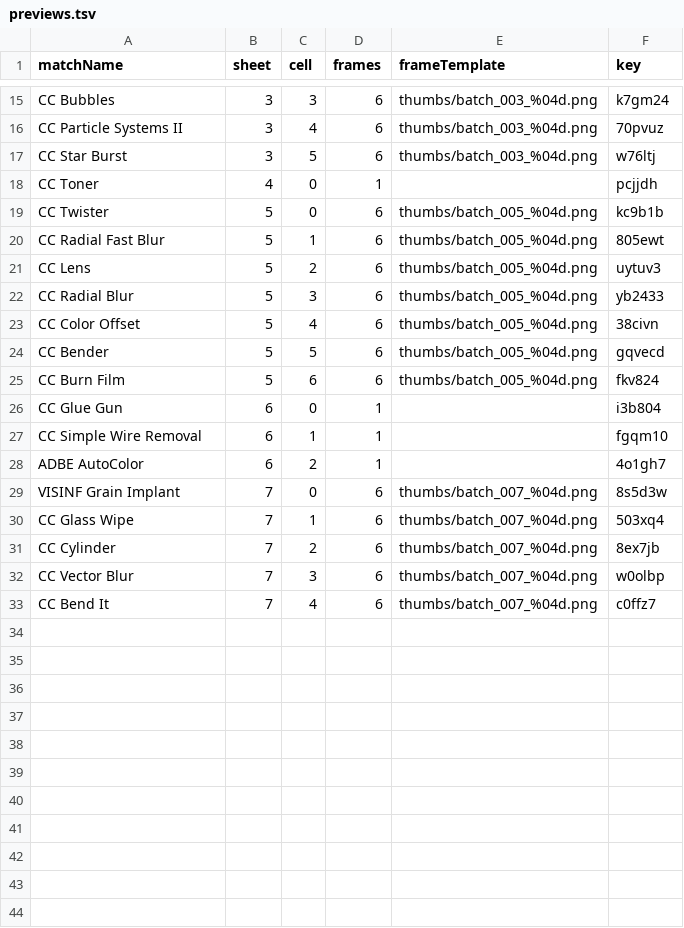
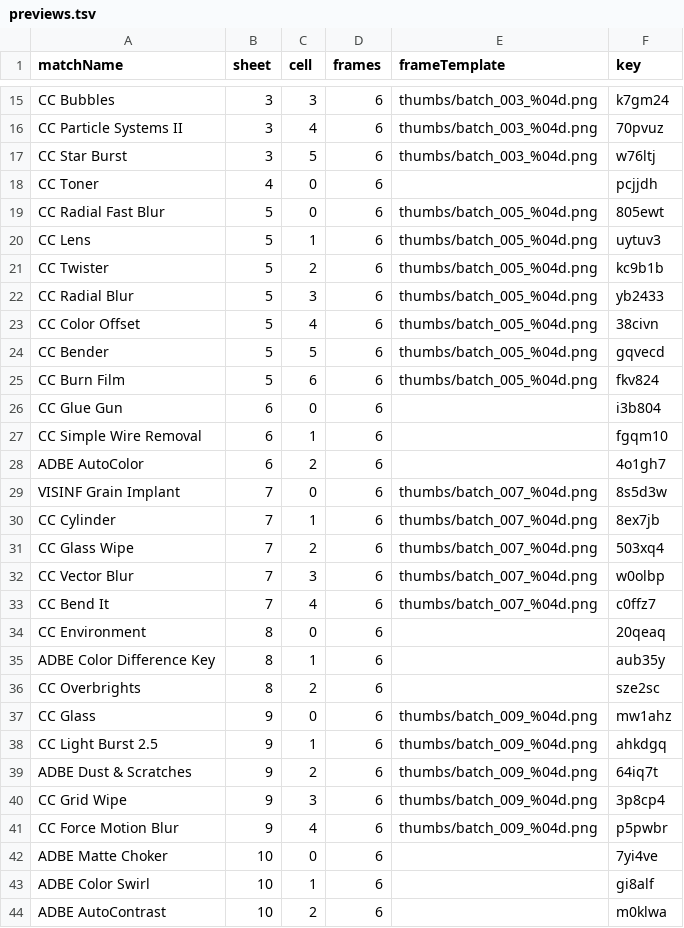
Before and after one commit to cjcwwww/DreamEngine, a TSV file: dist/L1/previews.tsv, drawn as a sheet; only a part is shown, gaps mark what is left out; the diff covers the shown part only.

```diff
--- a/dist/L1/previews.tsv
+++ b/dist/L1/previews.tsv
@@ -17,6 +17,6 @@ CC Particle Systems II	3	4	6	thumbs/batch_003_%04d.png	70pvuz
 CC Star Burst	3	5	6	thumbs/batch_003_%04d.png	w76ltj
-CC Toner	4	0	1		pcjjdh
-CC Twister	5	0	6	thumbs/batch_005_%04d.png	kc9b1b
-CC Radial Fast Blur	5	1	6	thumbs/batch_005_%04d.png	805ewt
-CC Lens	5	2	6	thumbs/batch_005_%04d.png	uytuv3
+CC Toner	4	0	6		pcjjdh
+CC Radial Fast Blur	5	0	6	thumbs/batch_005_%04d.png	805ewt
+CC Lens	5	1	6	thumbs/batch_005_%04d.png	uytuv3
+CC Twister	5	2	6	thumbs/batch_005_%04d.png	kc9b1b
 CC Radial Blur	5	3	6	thumbs/batch_005_%04d.png	yb2433
@@ -25,9 +25,20 @@ CC Bender	5	5	6	thumbs/batch_005_%04d.png	gqvecd
 CC Burn Film	5	6	6	thumbs/batch_005_%04d.png	fkv824
-CC Glue Gun	6	0	1		i3b804
-CC Simple Wire Removal	6	1	1		fgqm10
-ADBE AutoColor	6	2	1		4o1gh7
+CC Glue Gun	6	0	6		i3b804
+CC Simple Wire Removal	6	1	6		fgqm10
+ADBE AutoColor	6	2	6		4o1gh7
 VISINF Grain Implant	7	0	6	thumbs/batch_007_%04d.png	8s5d3w
-CC Glass Wipe	7	1	6	thumbs/batch_007_%04d.png	503xq4
-CC Cylinder	7	2	6	thumbs/batch_007_%04d.png	8ex7jb
+CC Cylinder	7	1	6	thumbs/batch_007_%04d.png	8ex7jb
+CC Glass Wipe	7	2	6	thumbs/batch_007_%04d.png	503xq4
 CC Vector Blur	7	3	6	thumbs/batch_007_%04d.png	w0olbp
 CC Bend It	7	4	6	thumbs/batch_007_%04d.png	c0ffz7
+CC Environment	8	0	6		20qeaq
+ADBE Color Difference Key	8	1	6		aub35y
+CC Overbrights	8	2	6		sze2sc
+CC Glass	9	0	6	thumbs/batch_009_%04d.png	mw1ahz
+CC Light Burst 2.5	9	1	6	thumbs/batch_009_%04d.png	ahkdgq
+ADBE Dust & Scratches	9	2	6	thumbs/batch_009_%04d.png	64iq7t
+CC Grid Wipe	9	3	6	thumbs/batch_009_%04d.png	3p8cp4
+CC Force Motion Blur	9	4	6	thumbs/batch_009_%04d.png	p5pwbr
+ADBE Matte Choker	10	0	6		7yi4ve
+ADBE Color Swirl	10	1	6		gi8alf
+ADBE AutoContrast	10	2	6		m0klwa
```
Also changed, not shown: 16 added rows and 6 edited cells elsewhere in this file, 43 other files.
